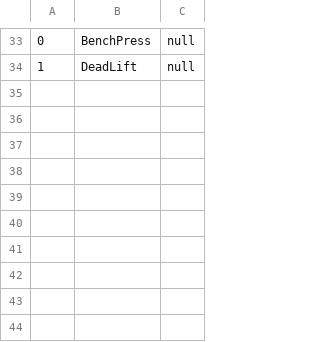
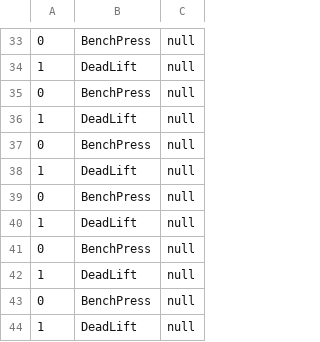
Before and after one commit to remllezrovert/LibreGainz, a CSV file: data/Template.csv, drawn as a sheet; only a part is shown, gaps mark what is left out; the diff names each change by its address in the sheet, - before the commit and + after, or states it on an @@ line.

```diff
--- a/data/Template.csv
+++ b/data/Template.csv
+row 35: 0 | BenchPress | null
+row 36: 1 | DeadLift | null
+row 37: 0 | BenchPress | null
+row 38: 1 | DeadLift | null
+row 39: 0 | BenchPress | null
+row 40: 1 | DeadLift | null
+row 41: 0 | BenchPress | null
+row 42: 1 | DeadLift | null
+row 43: 0 | BenchPress | null
+row 44: 1 | DeadLift | null
```
Also changed, not shown: data/Workout.csv, 19 other files.
